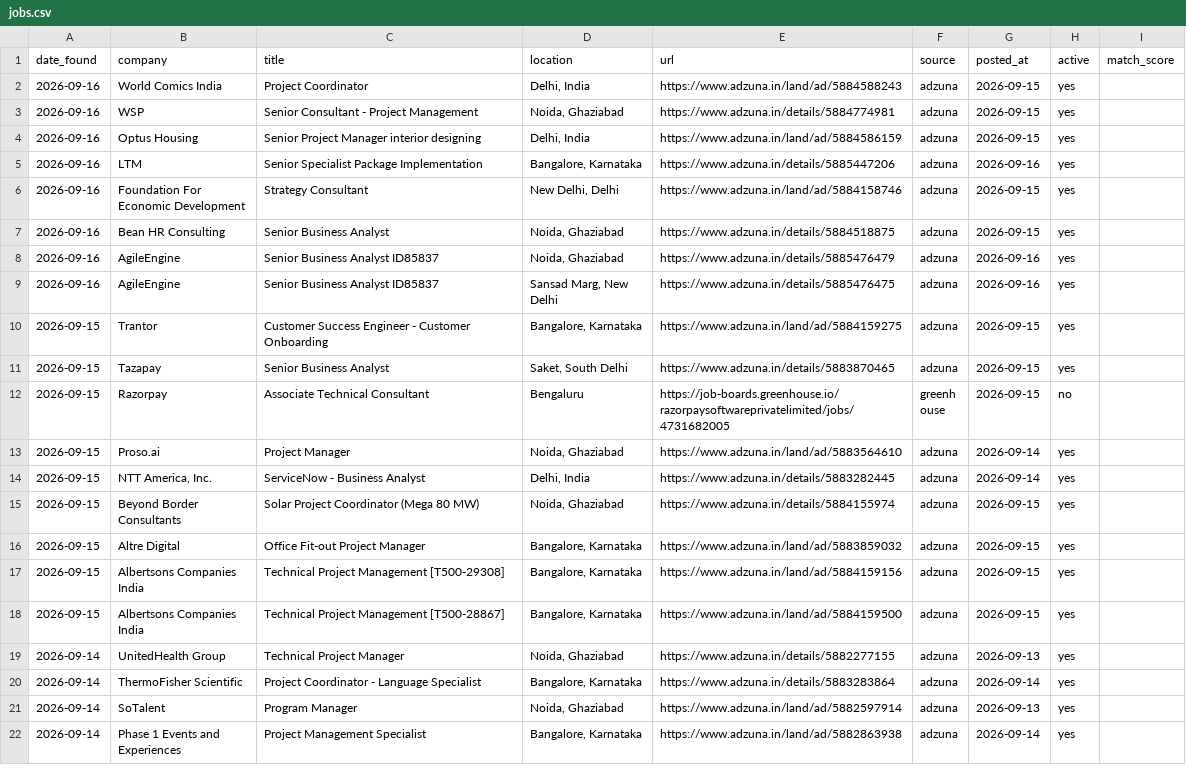
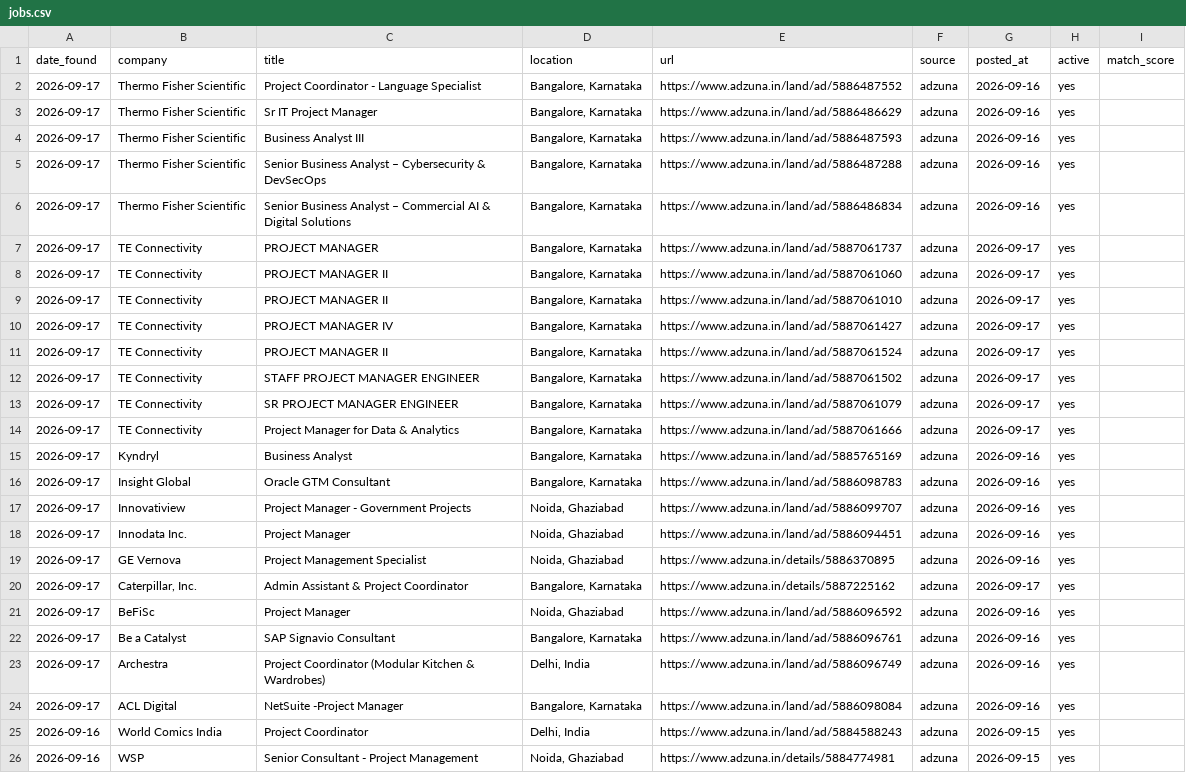
Before and after one commit to pratyushp21/job-scraper, a CSV file: data/jobs.csv, drawn as a sheet; only a part is shown; the shorter side is filled out with more unchanged rows.

```diff
--- a/data/jobs.csv
+++ b/data/jobs.csv
@@ -1,2 +1,25 @@
 date_found,company,title,location,url,source,posted_at,active,match_score
+2026-09-17,Thermo Fisher Scientific,Project Coordinator - Language Specialist,"Bangalore, Karnataka",https://www.adzuna.in/land/ad/5886487552,adzuna,2026-09-16,yes,
+2026-09-17,Thermo Fisher Scientific,Sr IT Project Manager,"Bangalore, Karnataka",https://www.adzuna.in/land/ad/5886486629,adzuna,2026-09-16,yes,
+2026-09-17,Thermo Fisher Scientific,Business Analyst III,"Bangalore, Karnataka",https://www.adzuna.in/land/ad/5886487593,adzuna,2026-09-16,yes,
+2026-09-17,Thermo Fisher Scientific,Senior Business Analyst – Cybersecurity & DevSecOps,"Bangalore, Karnataka",https://www.adzuna.in/land/ad/5886487288,adzuna,2026-09-16,yes,
+2026-09-17,Thermo Fisher Scientific,Senior Business Analyst – Commercial AI & Digital Solutions,"Bangalore, Karnataka",https://www.adzuna.in/land/ad/5886486834,adzuna,2026-09-16,yes,
+2026-09-17,TE Connectivity,PROJECT MANAGER,"Bangalore, Karnataka",https://www.adzuna.in/land/ad/5887061737,adzuna,2026-09-17,yes,
+2026-09-17,TE Connectivity,PROJECT MANAGER II,"Bangalore, Karnataka",https://www.adzuna.in/land/ad/5887061060,adzuna,2026-09-17,yes,
+2026-09-17,TE Connectivity,PROJECT MANAGER II,"Bangalore, Karnataka",https://www.adzuna.in/land/ad/5887061010,adzuna,2026-09-17,yes,
+2026-09-17,TE Connectivity,PROJECT MANAGER IV,"Bangalore, Karnataka",https://www.adzuna.in/land/ad/5887061427,adzuna,2026-09-17,yes,
+2026-09-17,TE Connectivity,PROJECT MANAGER II,"Bangalore, Karnataka",https://www.adzuna.in/land/ad/5887061524,adzuna,2026-09-17,yes,
+2026-09-17,TE Connectivity,STAFF PROJECT MANAGER ENGINEER,"Bangalore, Karnataka",https://www.adzuna.in/land/ad/5887061502,adzuna,2026-09-17,yes,
+2026-09-17,TE Connectivity,SR PROJECT MANAGER ENGINEER,"Bangalore, Karnataka",https://www.adzuna.in/land/ad/5887061079,adzuna,2026-09-17,yes,
+2026-09-17,TE Connectivity,Project Manager for Data & Analytics,"Bangalore, Karnataka",https://www.adzuna.in/land/ad/5887061666,adzuna,2026-09-17,yes,
+2026-09-17,Kyndryl,Business Analyst,"Bangalore, Karnataka",https://www.adzuna.in/land/ad/5885765169,adzuna,2026-09-16,yes,
+2026-09-17,Insight Global,Oracle GTM Consultant,"Bangalore, Karnataka",https://www.adzuna.in/land/ad/5886098783,adzuna,2026-09-16,yes,
+2026-09-17,Innovatiview,Project Manager - Government Projects,"Noida, Ghaziabad",https://www.adzuna.in/land/ad/5886099707,adzuna,2026-09-16,yes,
+2026-09-17,Innodata Inc.,Project Manager,"Noida, Ghaziabad",https://www.adzuna.in/land/ad/5886094451,adzuna,2026-09-16,yes,
+2026-09-17,GE Vernova,Project Management Specialist,"Noida, Ghaziabad",https://www.adzuna.in/details/5886370895,adzuna,2026-09-16,yes,
+2026-09-17,"Caterpillar, Inc.",Admin Assistant & Project Coordinator,"Bangalore, Karnataka",https://www.adzuna.in/details/5887225162,adzuna,2026-09-17,yes,
+2026-09-17,BeFiSc,Project Manager,"Noida, Ghaziabad",https://www.adzuna.in/land/ad/5886096592,adzuna,2026-09-16,yes,
+2026-09-17,Be a Catalyst,SAP Signavio Consultant,"Bangalore, Karnataka",https://www.adzuna.in/land/ad/5886096761,adzuna,2026-09-16,yes,
+2026-09-17,Archestra,Project Coordinator (Modular Kitchen & Wardrobes),"Delhi, India",https://www.adzuna.in/land/ad/5886096749,adzuna,2026-09-16,yes,
+2026-09-17,ACL Digital,NetSuite -Project Manager,"Bangalore, Karnataka",https://www.adzuna.in/land/ad/5886098084,adzuna,2026-09-16,yes,
 2026-09-16,World Comics India,Project Coordinator,"Delhi, India",https://www.adzuna.in/land/ad/5884588243,adzuna,2026-09-15,yes,
```
Also changed, not shown: 1 other file.
